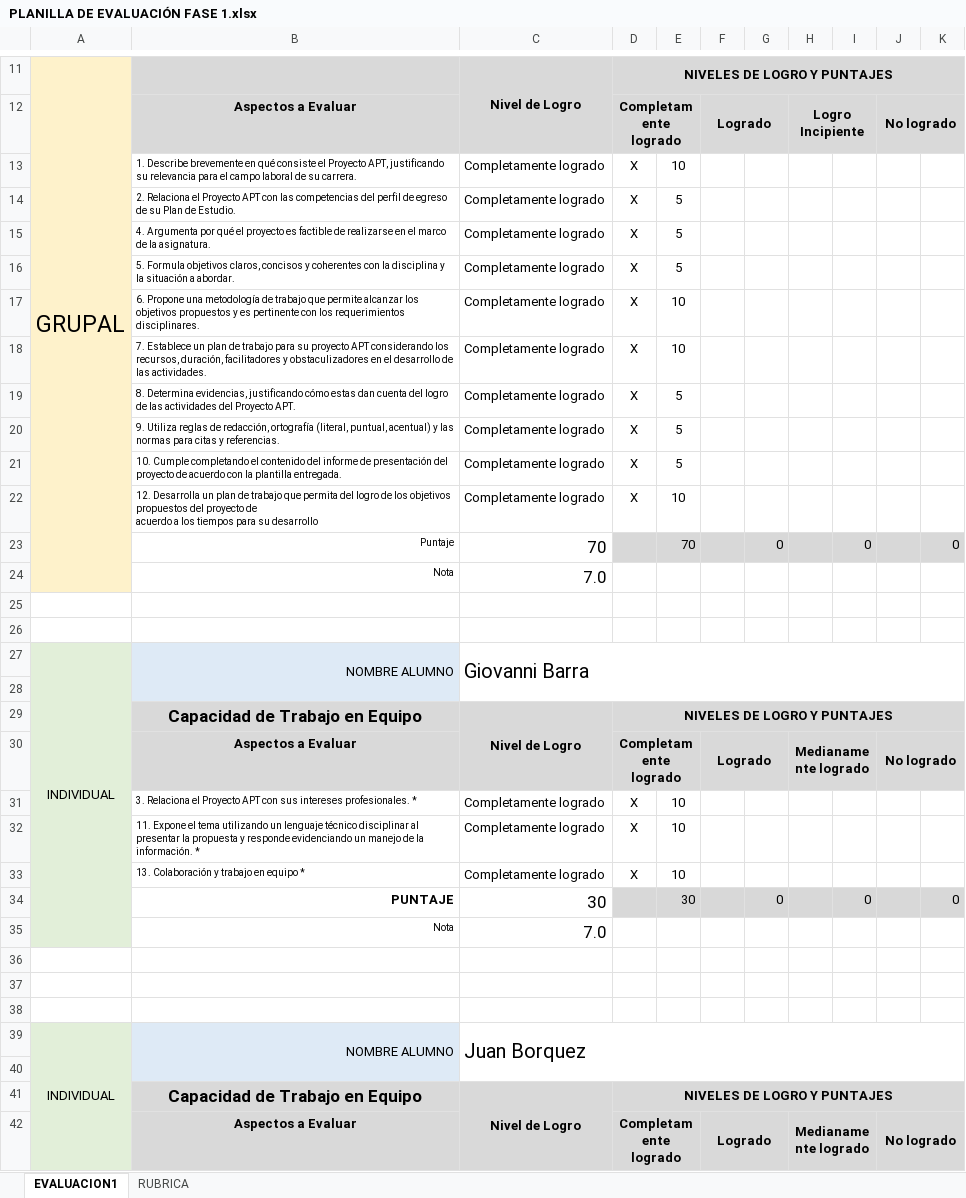
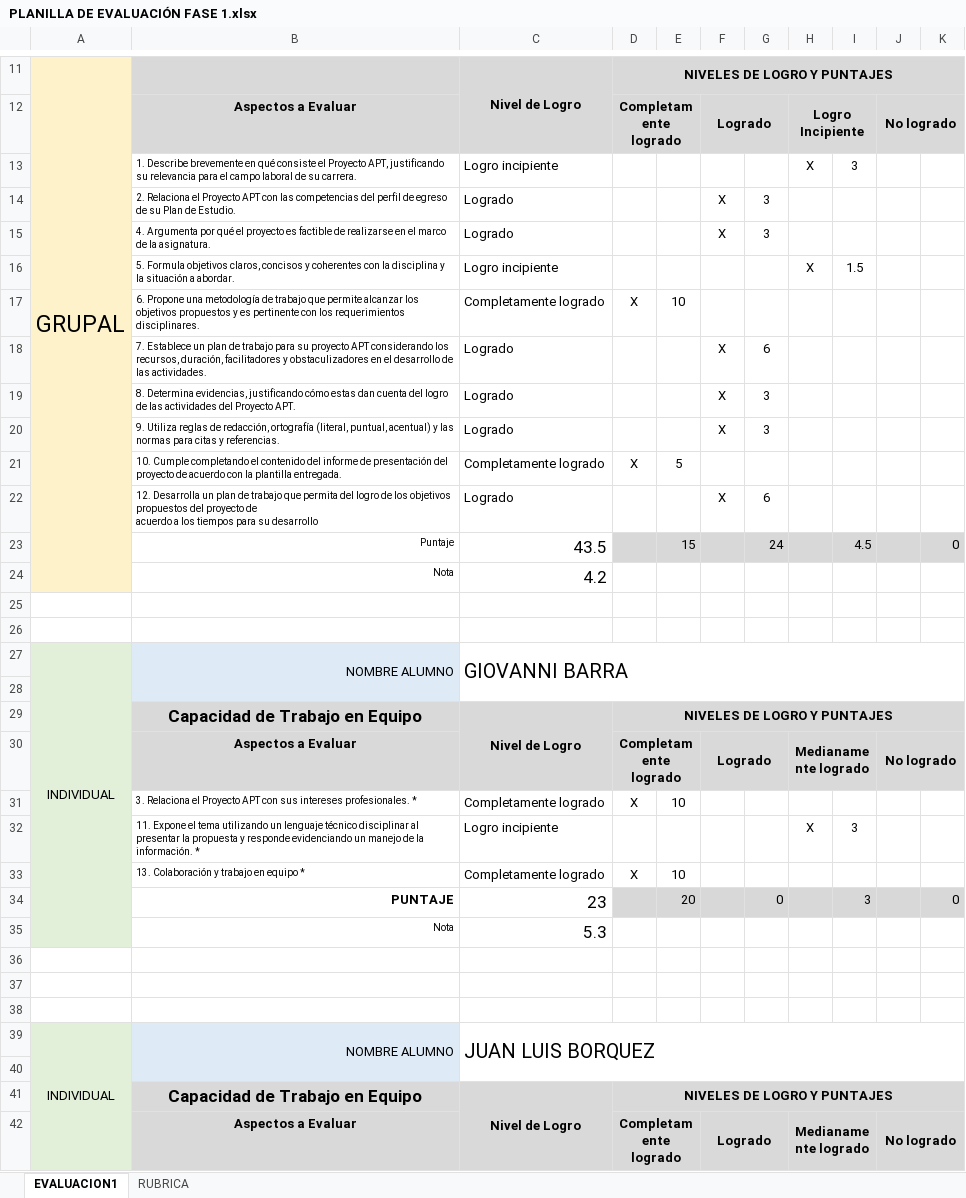
Before and after one commit to JuanZweifel/GEDEFI, an Excel workbook: Fase 1/Evidencias Grupales/PLANILLA DE EVALUACIÓN FASE 1.xlsx, sheet EVALUACION1, drawn as a sheet; only a part is shown, gaps mark what is left out; values as stored, in another font and other column widths than the file's, no borders; charts and pictures and conditional formats not drawn; removed rows and columns are numbered as before the commit, all else as after; ↵ is a line break in a cell; the diff covers the shown part only; the diff names each change by its address in the sheet, - before the commit and + after, or states it on an @@ line.

Commit message:
Actualiza pauta de evaluación Fase1

```diff
--- a/Fase 1/Evidencias Grupales/PLANILLA DE EVALUACIÓN FASE 1.xlsx (sheet EVALUACION1)
+++ b/Fase 1/Evidencias Grupales/PLANILLA DE EVALUACIÓN FASE 1.xlsx (sheet EVALUACION1)
-row 13:  | 1. Describe brevemente en qué consiste el Proyecto APT, justificando su relevancia para el campo laboral de su carrera. | Completamente logrado | X | 10
-row 14:  | 2. Relaciona el Proyecto APT con las competencias del perfil de egreso de su Plan de Estudio. | Completamente logrado | X | 5
-row 15:  | 4. Argumenta por qué el proyecto es factible de realizarse en el marco de la asignatura. | Completamente logrado | X | 5
-row 16:  | 5. Formula objetivos claros, concisos y coherentes con la disciplina y la situación a abordar. | Completamente logrado | X | 5
+row 13:  | 1. Describe brevemente en qué consiste el Proyecto APT, justificando su relevancia para el campo laboral de su carrera. | Logro incipiente |  |  |  |  | X | 3
+row 14:  | 2. Relaciona el Proyecto APT con las competencias del perfil de egreso de su Plan de Estudio. | Logrado |  |  | X | 3
+row 15:  | 4. Argumenta por qué el proyecto es factible de realizarse en el marco de la asignatura. | Logrado |  |  | X | 3
+row 16:  | 5. Formula objetivos claros, concisos y coherentes con la disciplina y la situación a abordar. | Logro incipiente |  |  |  |  | X | 1.5
-row 18:  | 7. Establece un plan de trabajo para su proyecto APT considerando los recursos, duración, facilitadores y obstaculizadores en el desarrollo de las actividades. | Completamente logrado | X | 10
-row 19:  | 8. Determina evidencias, justificando cómo estas dan cuenta del logro de las actividades del Proyecto APT. | Completamente logrado | X | 5
-row 20:  | 9. Utiliza reglas de redacción, ortografía (literal, puntual, acentual) y las normas para citas y referencias. | Completamente logrado | X | 5
+row 18:  | 7. Establece un plan de trabajo para su proyecto APT considerando los recursos, duración, facilitadores y obstaculizadores en el desarrollo de las actividades. | Logrado |  |  | X | 6
+row 19:  | 8. Determina evidencias, justificando cómo estas dan cuenta del logro de las actividades del Proyecto APT. | Logrado |  |  | X | 3
+row 20:  | 9. Utiliza reglas de redacción, ortografía (literal, puntual, acentual) y las normas para citas y referencias. | Logrado |  |  | X | 3
-row 22:  | 12. Desarrolla un plan de trabajo que permita del logro de los objetivos propuestos del proyecto de ↵ acuerdo a los tiempos para su desarrollo | Completamente logrado | X | 10
-row 23:  | Puntaje | 70 |  | 70 |  | 0 |  | 0 |  | 0
-row 24:  | Nota | 7.0
+row 22:  | 12. Desarrolla un plan de trabajo que permita del logro de los objetivos propuestos del proyecto de ↵ acuerdo a los tiempos para su desarrollo | Logrado |  |  | X | 6
+row 23:  | Puntaje | 43.5 |  | 15 |  | 24 |  | 4.5 |  | 0
+row 24:  | Nota | 4.2
-C27: Giovanni Barra
+C27: GIOVANNI BARRA
-row 32:  | 11. Expone el tema utilizando un lenguaje técnico disciplinar al presentar la propuesta y responde evidenciando un manejo de la información. * | Completamente logrado | X | 10
+row 32:  | 11. Expone el tema utilizando un lenguaje técnico disciplinar al presentar la propuesta y responde evidenciando un manejo de la información. * | Logro incipiente |  |  |  |  | X | 3
-C34: 30
+C34: 23
-E34: 30
+E34: 20
-I34: 0
+I34: 3
-C35: 7.0
+C35: 5.3
-C39: Juan Borquez
+C39: JUAN LUIS BORQUEZ
```
Also changed, not shown: 5 added rows, 5 removed rows and 10 edited cells elsewhere in this sheet, sheet RUBRICA, charts or pictures.
